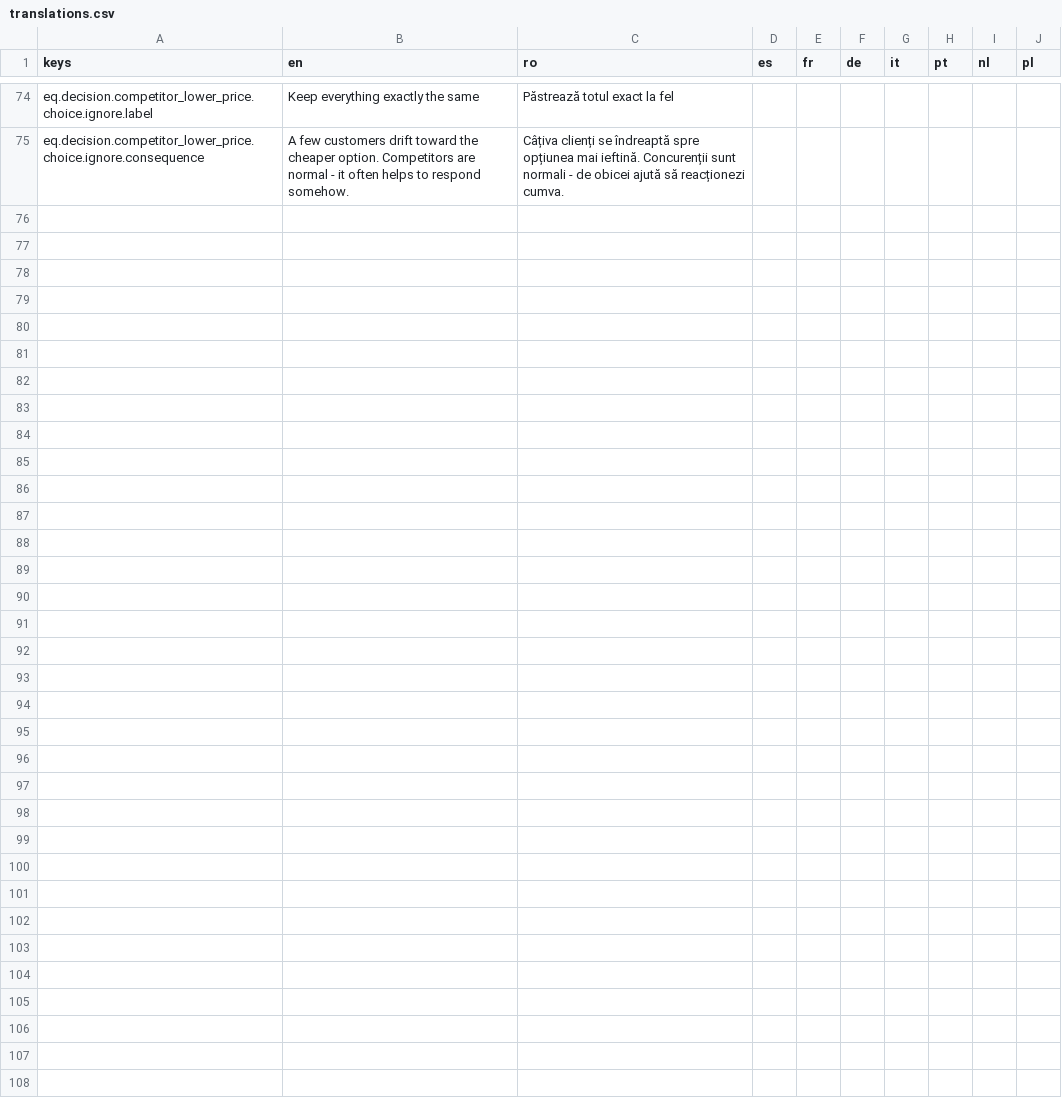
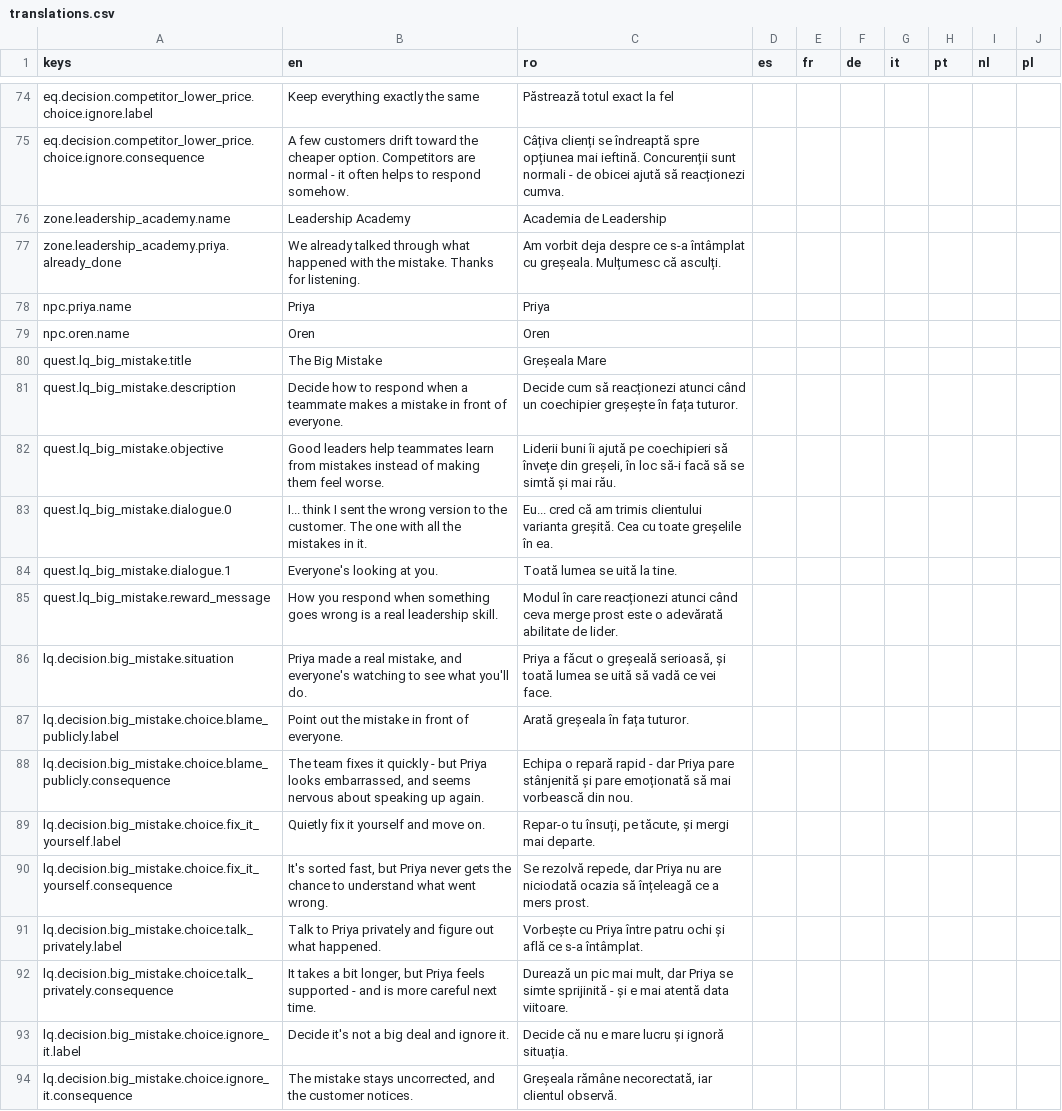
Before and after one commit to laviniamoraru28-creator/money-quest, a CSV file: godot/money-quest-game/localization/translations.csv, drawn as a sheet; only a part is shown, gaps mark what is left out.

```diff
--- a/godot/money-quest-game/localization/translations.csv
+++ b/godot/money-quest-game/localization/translations.csv
@@ -75 +75,20 @@
 "eq.decision.competitor_lower_price.choice.ignore.consequence","A few customers drift toward the cheaper option. Competitors are normal - it often helps to respond somehow.","Câțiva clienți se îndreaptă spre opțiunea mai ieftină. Concurenții sunt normali - de obicei ajută să reacționezi cumva.","","","","","","",""
+"zone.leadership_academy.name","Leadership Academy","Academia de Leadership","","","","","","",""
+"zone.leadership_academy.priya.already_done","We already talked through what happened with the mistake. Thanks for listening.","Am vorbit deja despre ce s-a întâmplat cu greșeala. Mulțumesc că asculți.","","","","","","",""
+"npc.priya.name","Priya","Priya","","","","","","",""
+"npc.oren.name","Oren","Oren","","","","","","",""
+"quest.lq_big_mistake.title","The Big Mistake","Greșeala Mare","","","","","","",""
+"quest.lq_big_mistake.description","Decide how to respond when a teammate makes a mistake in front of everyone.","Decide cum să reacționezi atunci când un coechipier greșește în fața tuturor.","","","","","","",""
+"quest.lq_big_mistake.objective","Good leaders help teammates learn from mistakes instead of making them feel worse.","Liderii buni îi ajută pe coechipieri să învețe din greșeli, în loc să-i facă să se simtă și mai rău.","","","","","","",""
+"quest.lq_big_mistake.dialogue.0","I... think I sent the wrong version to the customer. The one with all the mistakes in it.","Eu... cred că am trimis clientului varianta greșită. Cea cu toate greșelile în ea.","","","","","","",""
+"quest.lq_big_mistake.dialogue.1","Everyone's looking at you.","Toată lumea se uită la tine.","","","","","","",""
+"quest.lq_big_mistake.reward_message","How you respond when something goes wrong is a real leadership skill.","Modul în care reacționezi atunci când ceva merge prost este o adevărată abilitate de lider.","","","","","","",""
+"lq.decision.big_mistake.situation","Priya made a real mistake, and everyone's watching to see what you'll do.","Priya a făcut o greșeală serioasă, și toată lumea se uită să vadă ce vei face.","","","","","","",""
+"lq.decision.big_mistake.choice.blame_publicly.label","Point out the mistake in front of everyone.","Arată greșeala în fața tuturor.","","","","","","",""
+"lq.decision.big_mistake.choice.blame_publicly.consequence","The team fixes it quickly - but Priya looks embarrassed, and seems nervous about speaking up again.","Echipa o repară rapid - dar Priya pare stânjenită și pare emoționată să mai vorbească din nou.","","","","","","",""
+"lq.decision.big_mistake.choice.fix_it_yourself.label","Quietly fix it yourself and move on.","Repar-o tu însuți, pe tăcute, și mergi mai departe.","","","","","","",""
+"lq.decision.big_mistake.choice.fix_it_yourself.consequence","It's sorted fast, but Priya never gets the chance to understand what went wrong.","Se rezolvă repede, dar Priya nu are niciodată ocazia să înțeleagă ce a mers prost.","","","","","","",""
+"lq.decision.big_mistake.choice.talk_privately.label","Talk to Priya privately and figure out what happened.","Vorbește cu Priya între patru ochi și află ce s-a întâmplat.","","","","","","",""
+"lq.decision.big_mistake.choice.talk_privately.consequence","It takes a bit longer, but Priya feels supported - and is more careful next time.","Durează un pic mai mult, dar Priya se simte sprijinită - și e mai atentă data viitoare.","","","","","","",""
+"lq.decision.big_mistake.choice.ignore_it.label","Decide it's not a big deal and ignore it.","Decide că nu e mare lucru și ignoră situația.","","","","","","",""
+"lq.decision.big_mistake.choice.ignore_it.consequence","The mistake stays uncorrected, and the customer notices.","Greșeala rămâne necorectată, iar clientul observă.","","","","","","",""
```
Also changed, not shown: 10 other files.
